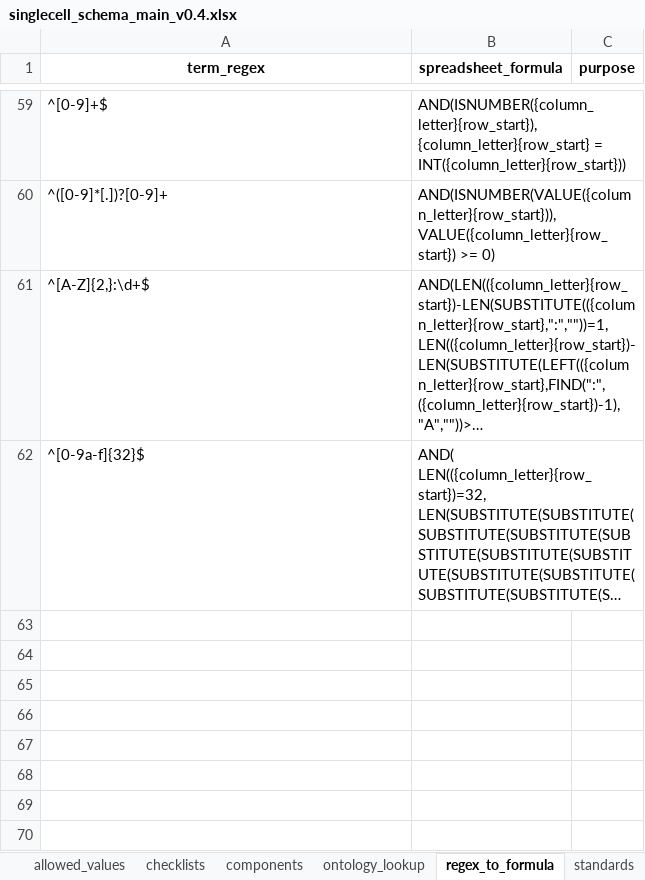
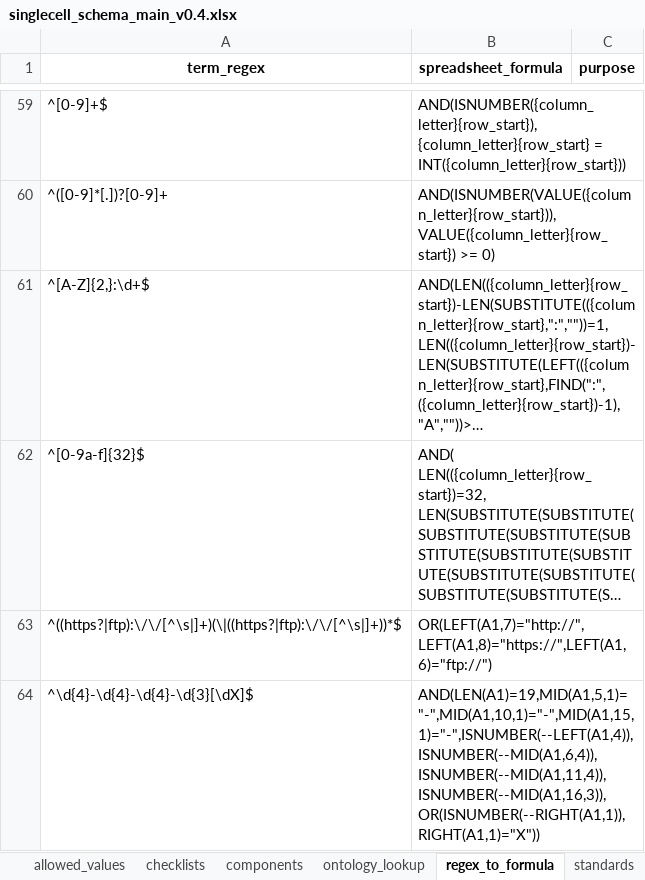
Before and after one commit to EarlhamInst/COPO-schemas, an Excel workbook: single_cell/singlecell_schema_main_v0.4.xlsx, sheet regex_to_formula, drawn as a sheet; only a part is shown, gaps mark what is left out; long unchanged cells end in …; values as stored, in another font and other column widths than the file's, no borders; the diff names each change by its address in the sheet, - before the commit and + after, or states it on an @@ line.

Commit message:
CD-187: Added missing regex to 'regex_to_formula' worksheet
- The regex for orcid_id and reference_genome were added to the worksheet.

- Added updated versions of json and yaml versions of the xlsx main schema

```diff
--- a/single_cell/singlecell_schema_main_v0.4.xlsx (sheet regex_to_formula)
+++ b/single_cell/singlecell_schema_main_v0.4.xlsx (sheet regex_to_formula)
+row 63: ^((https?|ftp):\/\/[^\s|]+)(\|((https?|ftp):\/\/[^\s|]+))*$ | OR(LEFT(A1,7)="http://",LEFT(A1,8)="https://",LEFT(A1,6)="ftp://")
+row 64: ^\d{4}-\d{4}-\d{4}-\d{3}[\dX]$ | AND(LEN(A1)=19,MID(A1,5,1)="-",MID(A1,10,1)="-",MID(A1,15,1)="-",ISNUMBER(--LEFT(A1,4)),ISNUMBER(--MID(A1,6,4)),ISNUMBER(--MID(A1,11,4)),ISNUMBER(--MID(A1,16,3)),OR(ISNUMBER(--RIGHT(A1,1)),RIGHT(A1,1)="X"))
```
Also changed, not shown: 2 other files.
